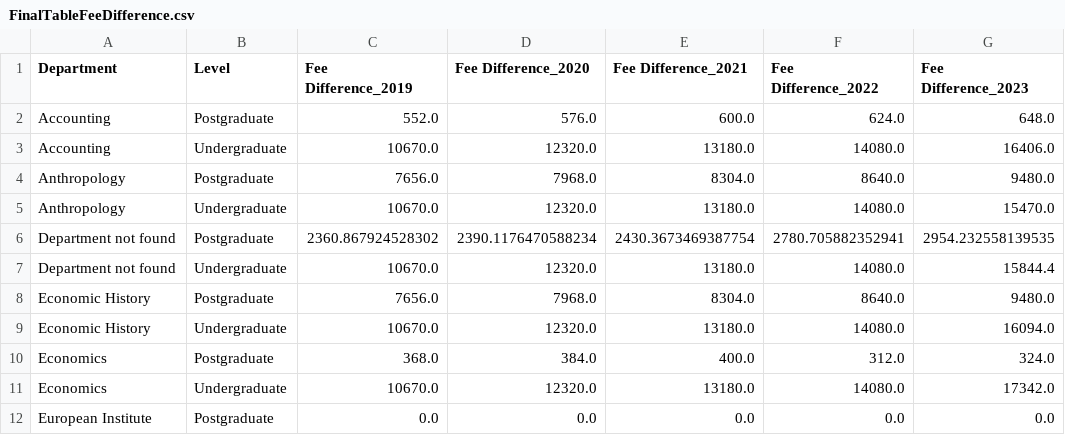
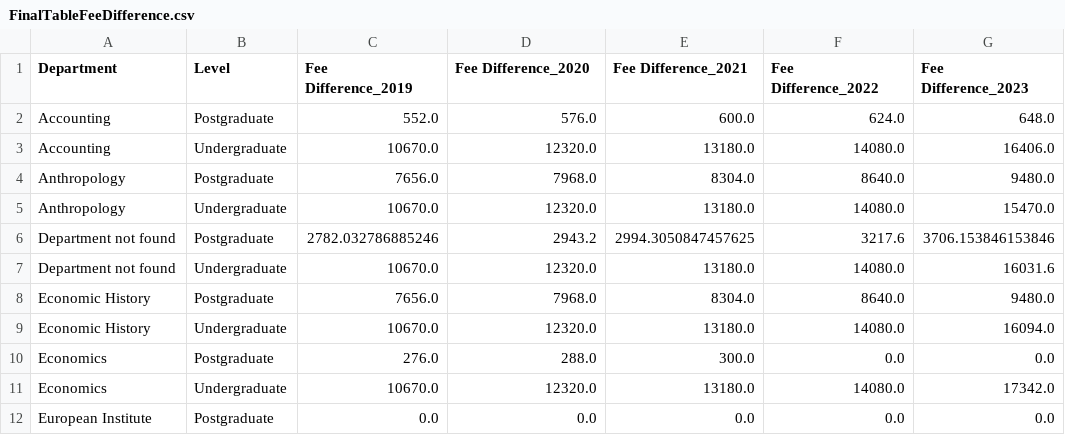
Before and after one commit to ascneuenheim/ST115_Brexit, a CSV file: Data/TuitionFees/FinalTableFeeDifference.csv, drawn as a sheet; only a part is shown; the diff covers the shown part only.

```diff
--- a/Data/TuitionFees/FinalTableFeeDifference.csv
+++ b/Data/TuitionFees/FinalTableFeeDifference.csv
@@ -5,7 +5,7 @@ Anthropology,Postgraduate,7656.0,7968.0,8304.0,8640.0,9480.0
 Anthropology,Undergraduate,10670.0,12320.0,13180.0,14080.0,15470.0
-Department not found,Postgraduate,2360.867924528302,2390.1176470588234,2430.3673469387754,2780.705882352941,2954.232558139535
-Department not found,Undergraduate,10670.0,12320.0,13180.0,14080.0,15844.4
+Department not found,Postgraduate,2782.032786885246,2943.2,2994.3050847457625,3217.6,3706.153846153846
+Department not found,Undergraduate,10670.0,12320.0,13180.0,14080.0,16031.6
 Economic History,Postgraduate,7656.0,7968.0,8304.0,8640.0,9480.0
 Economic History,Undergraduate,10670.0,12320.0,13180.0,14080.0,16094.0
-Economics,Postgraduate,368.0,384.0,400.0,312.0,324.0
+Economics,Postgraduate,276.0,288.0,300.0,0.0,0.0
 Economics,Undergraduate,10670.0,12320.0,13180.0,14080.0,17342.0
```
Also changed, not shown: 5 added rows, 6 removed rows and 9 edited cells elsewhere in this file, AllYears/Grouped_Fees2020_by_Department_and_Level.csv, Data/FinalMergedFeesAllYears.csv, 17 other files.
